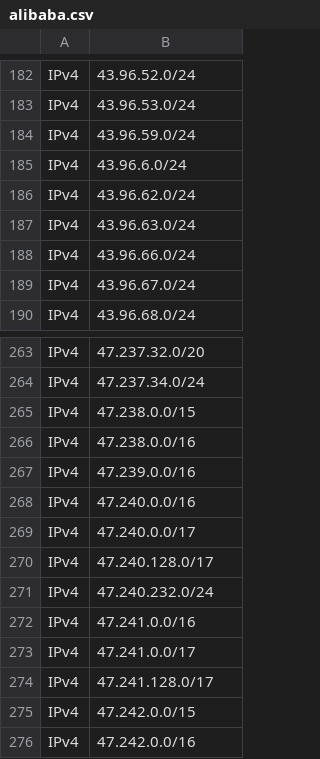
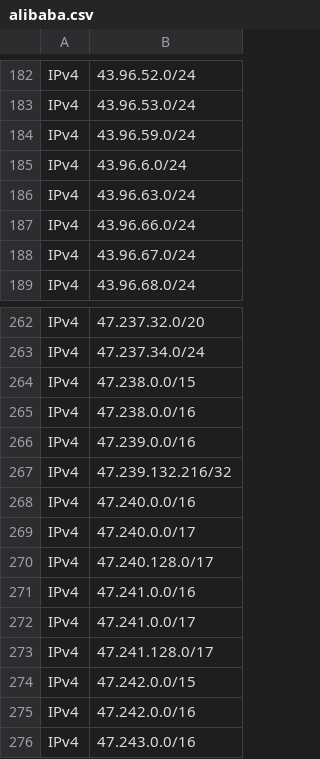
Before and after one commit to disposable/cloud-ip-ranges, a CSV file: csv/alibaba.csv, drawn as a sheet; only a part is shown, gaps mark what is left out; the shorter side is filled out with more unchanged rows.

```diff
--- a/csv/alibaba.csv
+++ b/csv/alibaba.csv
@@ -185,3 +185,2 @@ IPv4,43.96.59.0/24
 IPv4,43.96.6.0/24
-IPv4,43.96.62.0/24
 IPv4,43.96.63.0/24
@@ -267,2 +266,3 @@ IPv4,47.238.0.0/16
 IPv4,47.239.0.0/16
+IPv4,47.239.132.216/32
 IPv4,47.240.0.0/16
@@ -270,3 +270,2 @@ IPv4,47.240.0.0/17
 IPv4,47.240.128.0/17
-IPv4,47.240.232.0/24
 IPv4,47.241.0.0/16
```
Also changed, not shown: 23 other files.
